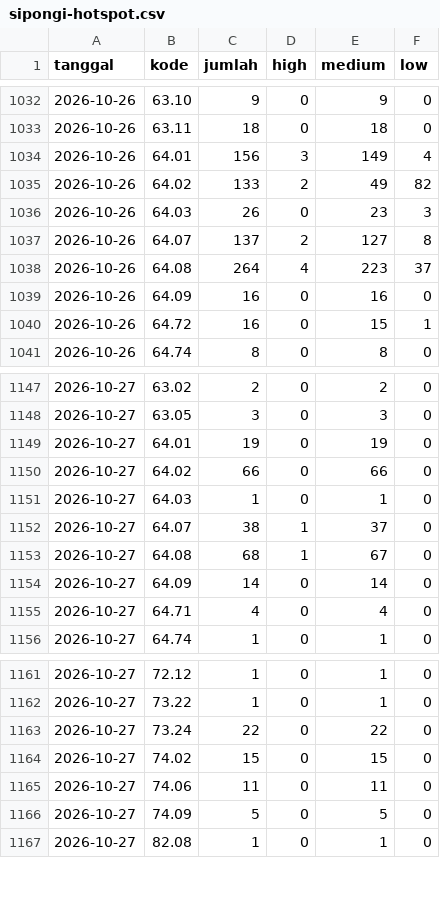
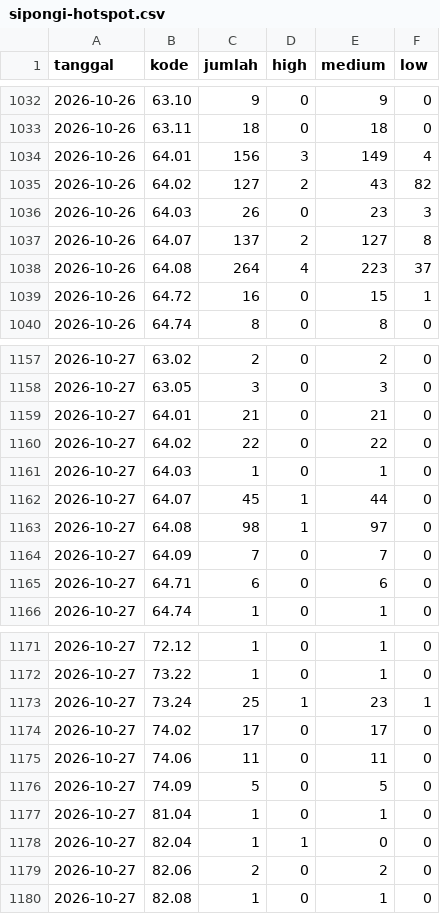
Before and after one commit to pantau-bencana/karhutla-dashboard, a CSV file: data/live/sipongi-hotspot.csv, drawn as a sheet; only a part is shown, gaps mark what is left out; the diff covers the shown part only.

```diff
--- a/data/live/sipongi-hotspot.csv
+++ b/data/live/sipongi-hotspot.csv
@@ -1034,3 +1034,3 @@ tanggal,kode,jumlah,high,medium,low
 2026-10-26,64.01,156,3,149,4
-2026-10-26,64.02,133,2,49,82
+2026-10-26,64.02,127,2,43,82
 2026-10-26,64.03,26,0,23,3
@@ -1038,3 +1038,2 @@ tanggal,kode,jumlah,high,medium,low
 2026-10-26,64.08,264,4,223,37
-2026-10-26,64.09,16,0,16,0
 2026-10-26,64.72,16,0,15,1
@@ -1148,9 +1158,9 @@ tanggal,kode,jumlah,high,medium,low
 2026-10-27,63.05,3,0,3,0
-2026-10-27,64.01,19,0,19,0
-2026-10-27,64.02,66,0,66,0
+2026-10-27,64.01,21,0,21,0
+2026-10-27,64.02,22,0,22,0
 2026-10-27,64.03,1,0,1,0
-2026-10-27,64.07,38,1,37,0
-2026-10-27,64.08,68,1,67,0
-2026-10-27,64.09,14,0,14,0
-2026-10-27,64.71,4,0,4,0
+2026-10-27,64.07,45,1,44,0
+2026-10-27,64.08,98,1,97,0
+2026-10-27,64.09,7,0,7,0
+2026-10-27,64.71,6,0,6,0
 2026-10-27,64.74,1,0,1,0
@@ -1162,6 +1172,9 @@ tanggal,kode,jumlah,high,medium,low
 2026-10-27,73.22,1,0,1,0
-2026-10-27,73.24,22,0,22,0
-2026-10-27,74.02,15,0,15,0
+2026-10-27,73.24,25,1,23,1
+2026-10-27,74.02,17,0,17,0
 2026-10-27,74.06,11,0,11,0
 2026-10-27,74.09,5,0,5,0
+2026-10-27,81.04,1,0,1,0
+2026-10-27,82.04,1,1,0,0
+2026-10-27,82.06,2,0,2,0
 2026-10-27,82.08,1,0,1,0
```
Also changed, not shown: 11 added rows and 35 edited cells elsewhere in this file, data/live/bmkg-cap-kab.csv, data/live/bmkg-cap-prov.csv, 17 other files.
